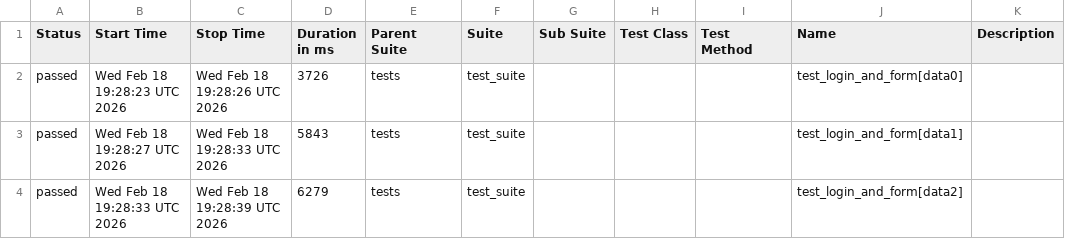
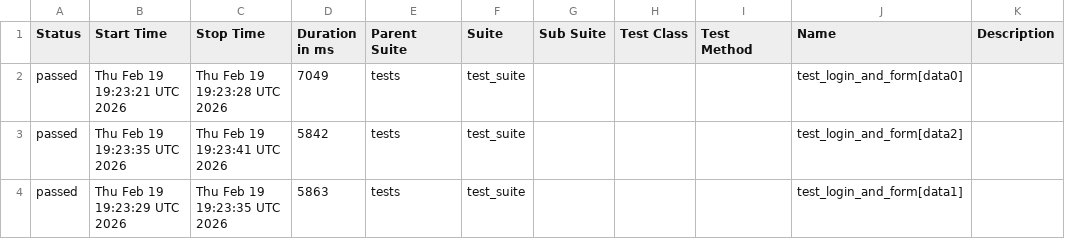
Before and after one commit to harshamaiya99/selenium-pytest-allure-github_actions, a CSV file: data/suites.csv, drawn as a sheet.

```diff
--- a/data/suites.csv
+++ b/data/suites.csv
@@ -1,4 +1,4 @@
 "Status","Start Time","Stop Time","Duration in ms","Parent Suite","Suite","Sub Suite","Test Class","Test Method","Name","Description"
-"passed","Wed Feb 18 19:28:23 UTC 2026","Wed Feb 18 19:28:26 UTC 2026","3726","tests","test_suite","","","","test_login_and_form[data0]",""
-"passed","Wed Feb 18 19:28:27 UTC 2026","Wed Feb 18 19:28:33 UTC 2026","5843","tests","test_suite","","","","test_login_and_form[data1]",""
-"passed","Wed Feb 18 19:28:33 UTC 2026","Wed Feb 18 19:28:39 UTC 2026","6279","tests","test_suite","","","","test_login_and_form[data2]",""
+"passed","Thu Feb 19 19:23:21 UTC 2026","Thu Feb 19 19:23:28 UTC 2026","7049","tests","test_suite","","","","test_login_and_form[data0]",""
+"passed","Thu Feb 19 19:23:35 UTC 2026","Thu Feb 19 19:23:41 UTC 2026","5842","tests","test_suite","","","","test_login_and_form[data2]",""
+"passed","Thu Feb 19 19:23:29 UTC 2026","Thu Feb 19 19:23:35 UTC 2026","5863","tests","test_suite","","","","test_login_and_form[data1]",""
```
Also changed, not shown: 27 other files.
